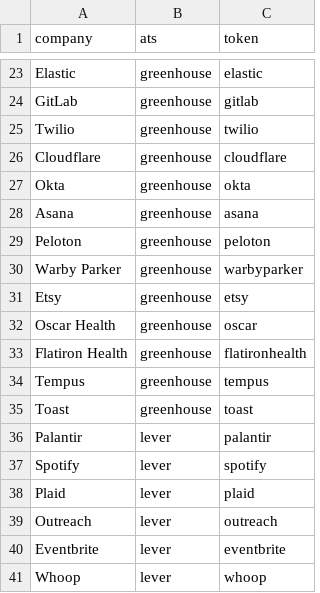
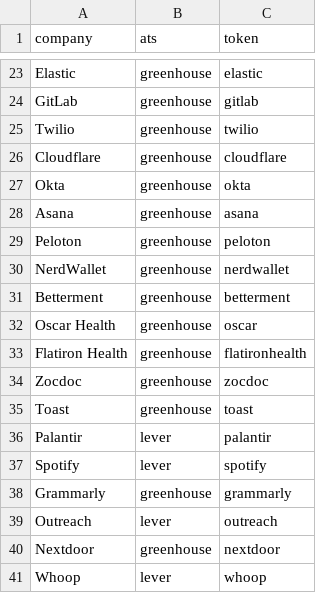
Before and after one commit to khus-hi/us-metro-economic-pulse, a CSV file: seeds/companies.csv, drawn as a sheet; only a part is shown, gaps mark what is left out.

```diff
--- a/seeds/companies.csv
+++ b/seeds/companies.csv
@@ -29,7 +29,7 @@ Asana,greenhouse,asana
 Peloton,greenhouse,peloton
-Warby Parker,greenhouse,warbyparker
-Etsy,greenhouse,etsy
+NerdWallet,greenhouse,nerdwallet
+Betterment,greenhouse,betterment
 Oscar Health,greenhouse,oscar
 Flatiron Health,greenhouse,flatironhealth
-Tempus,greenhouse,tempus
+Zocdoc,greenhouse,zocdoc
 Toast,greenhouse,toast
@@ -37,5 +37,5 @@ Palantir,lever,palantir
 Spotify,lever,spotify
-Plaid,lever,plaid
+Grammarly,greenhouse,grammarly
 Outreach,lever,outreach
-Eventbrite,lever,eventbrite
+Nextdoor,greenhouse,nextdoor
 Whoop,lever,whoop
```
